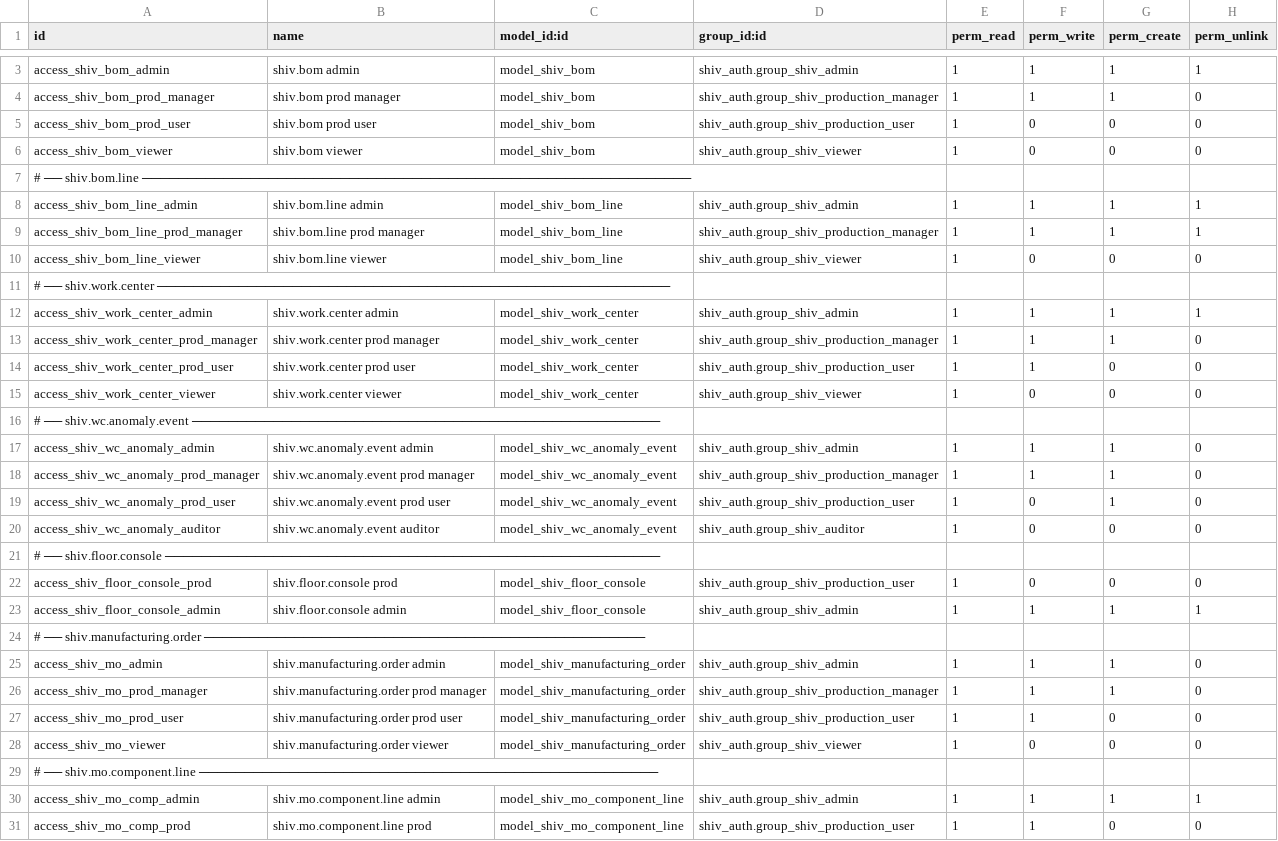
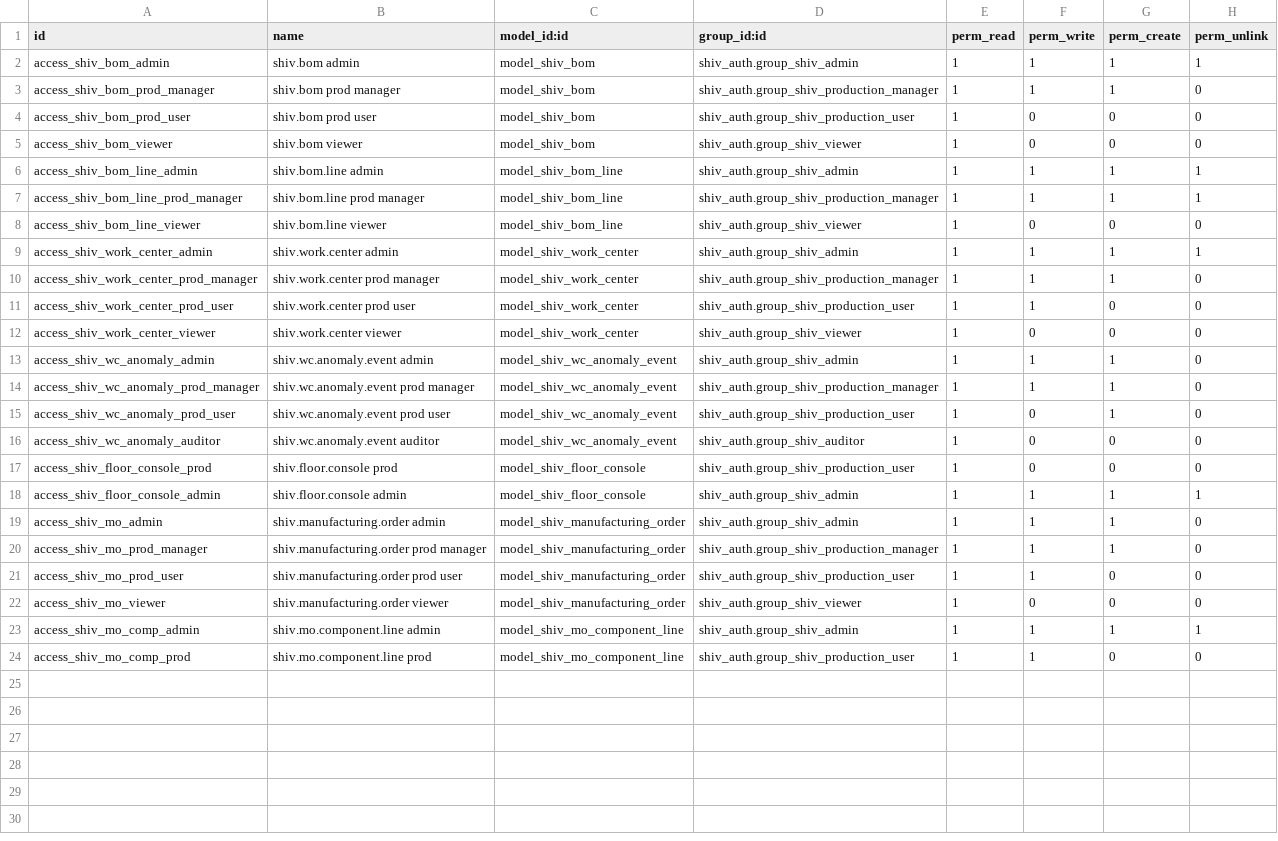
Before and after one commit to ashutosh-engineer/odoo_HackathonERPSollution, a CSV file: backend/shiv_manufacturing/security/ir.model.access.csv, drawn as a sheet; only a part is shown, gaps mark what is left out; the diff covers the shown part only; the diff names each change by its address in the sheet, - before the commit and + after, or states it on an @@ line.

```diff
--- a/backend/shiv_manufacturing/security/ir.model.access.csv
+++ b/backend/shiv_manufacturing/security/ir.model.access.csv
-row 7: # ── shiv.bom.line ─────────────────────────────────────────────────────────────
-row 11: # ── shiv.work.center ─────────────────────────────────────────────────────────
-row 16: # ── shiv.wc.anomaly.event ────────────────────────────────────────────────────
-row 21: # ── shiv.floor.console ───────────────────────────────────────────────────────
-row 24: # ── shiv.manufacturing.order ─────────────────────────────────────────────────
-row 29: # ── shiv.mo.component.line ───────────────────────────────────────────────────
```
Also changed, not shown: 1 removed row elsewhere in this file, backend/shiv_auth/security/ir.model.access.csv, backend/shiv_inventory/security/ir.model.access.csv, 36 other files.
